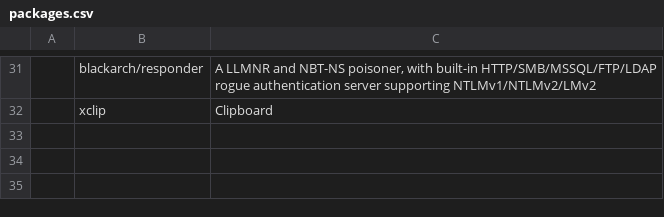
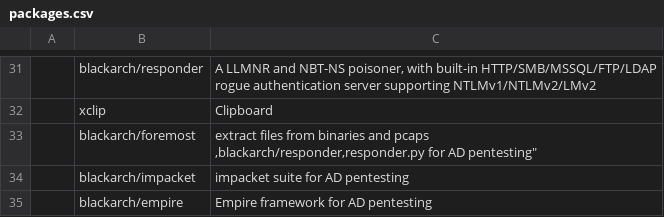
Before and after one commit to DerpGusta/dotfiles, a CSV file: packages.csv, drawn as a sheet; only a part is shown, gaps mark what is left out; ↵ is a line break in a cell; the diff names each change by its address in the sheet, - before the commit and + after, or states it on an @@ line.

Commit message:
added more packages and made changes to tmux config

```diff
--- a/packages.csv
+++ b/packages.csv
+row 33:  | blackarch/foremost | extract files from binaries and pcaps ↵ ,blackarch/responder,responder.py for AD pentesting"
+row 34:  | blackarch/impacket | impacket suite for AD pentesting
+row 35:  | blackarch/empire | Empire framework for AD pentesting
```
Also changed, not shown: 1 other file.
